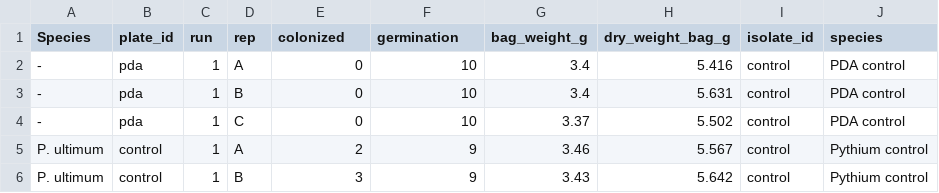
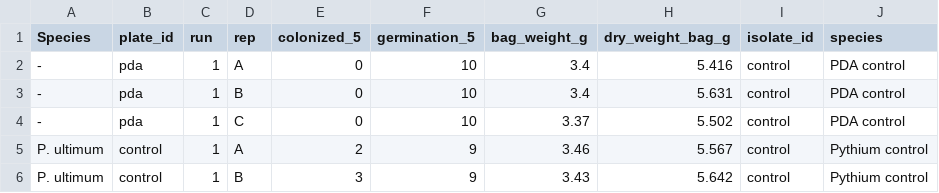
Before and after one commit to danielcerritos/pythium, a CSV file: output/clean_data/01_seed-aggressiveness-corn_clean-data.csv, drawn as a sheet; only a part is shown.

```diff
--- a/output/clean_data/01_seed-aggressiveness-corn_clean-data.csv
+++ b/output/clean_data/01_seed-aggressiveness-corn_clean-data.csv
@@ -1,2 +1,2 @@
-Species,plate_id,run,rep,colonized,germination,bag_weight_g,dry_weight_bag_g,isolate_id,species
+Species,plate_id,run,rep,colonized_5,germination_5,bag_weight_g,dry_weight_bag_g,isolate_id,species
 -,pda,1,A,0,10,3.4,5.416,control,PDA control
```
Also changed, not shown: output/clean_data/01_seedling-aggressiveness-soybean-millet_clean-data.csv, 2 other files.
